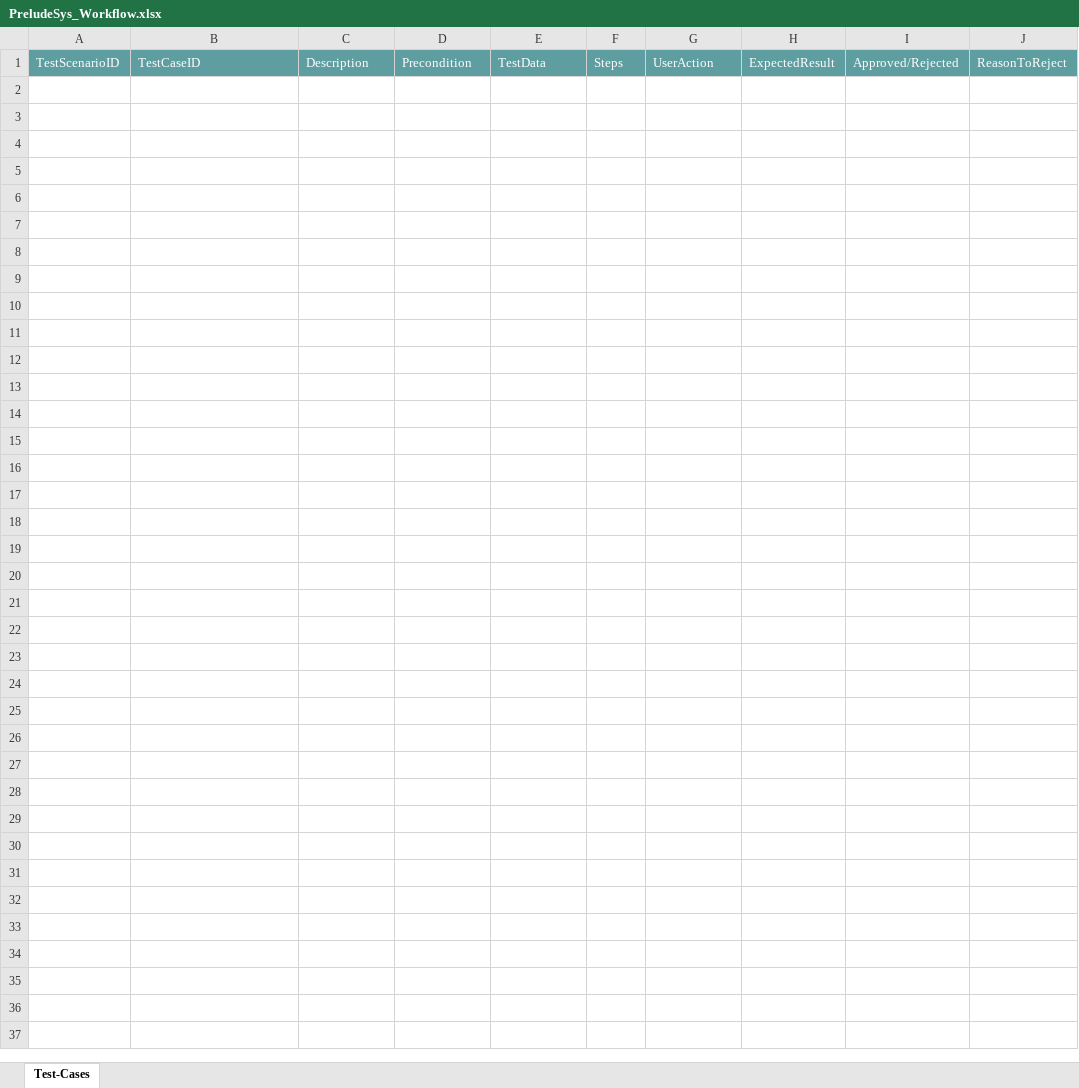
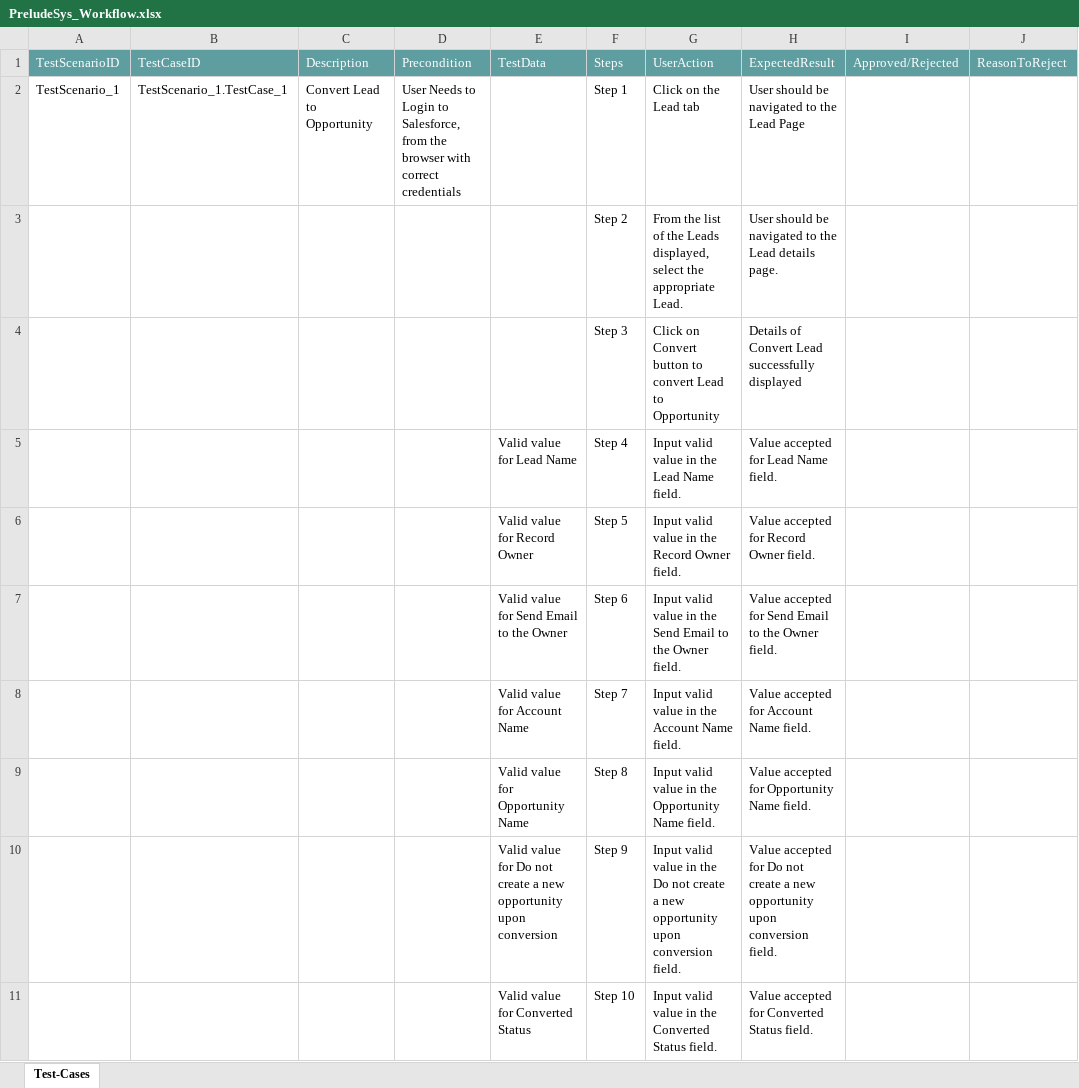
Before and after one commit to ShaikMohamedIrfan/SNAP, an Excel workbook: PreludeSys_Workflow.xlsx, sheet Test-Cases, drawn as a sheet; only a part is shown; values as stored, in another font and other column widths than the file's, no borders; table styles not drawn; the diff covers the shown part only; the diff names each change by its address in the sheet, - before the commit and + after, or states it on an @@ line.

Commit message:
Initial Commit for Verification of Test cases

```diff
--- a/PreludeSys_Workflow.xlsx (sheet Test-Cases)
+++ b/PreludeSys_Workflow.xlsx (sheet Test-Cases)
+row 2: TestScenario_1 | TestScenario_1.TestCase_1 | Convert Lead to Opportunity | User Needs to Login to Salesforce, from the browser with correct credentials |  | Step 1 | Click on the Lead tab | User should be navigated to the Lead Page
+row 3:  |  |  |  |  | Step 2 | From the list of the Leads displayed, select the appropriate Lead. | User should be navigated to the Lead details page.
+row 4:  |  |  |  |  | Step 3 | Click on Convert button to convert Lead to Opportunity | Details of Convert Lead successfully displayed
+row 5:  |  |  |  | Valid value for Lead Name | Step 4 | Input valid value in the Lead Name field. | Value accepted for Lead Name field.
+row 6:  |  |  |  | Valid value for Record Owner | Step 5 | Input valid value in the Record Owner field. | Value accepted for Record Owner field.
+row 7:  |  |  |  | Valid value for Send Email to the Owner | Step 6 | Input valid value in the Send Email to the Owner field. | Value accepted for Send Email to the Owner field.
+row 8:  |  |  |  | Valid value for Account Name | Step 7 | Input valid value in the Account Name field. | Value accepted for Account Name field.
+row 9:  |  |  |  | Valid value for Opportunity Name | Step 8 | Input valid value in the Opportunity Name field. | Value accepted for Opportunity Name field.
+row 10:  |  |  |  | Valid value for Do not create a new opportunity upon conversion | Step 9 | Input valid value in the Do not create a new opportunity upon conversion field. | Value accepted for Do not create a new opportunity upon conversion field.
+row 11:  |  |  |  | Valid value for Converted Status | Step 10 | Input valid value in the Converted Status field. | Value accepted for Converted Status field.
```
Also changed, not shown: 193 added rows elsewhere in this sheet.
